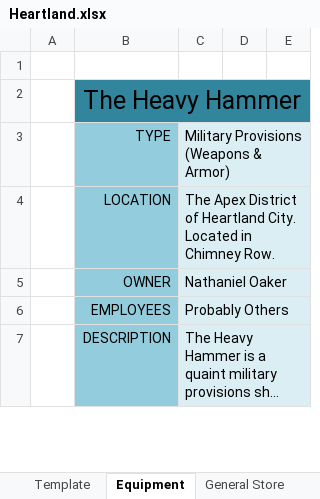
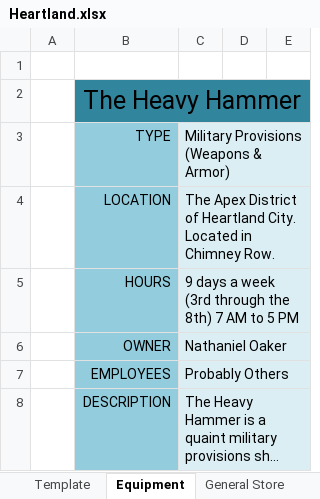
Before and after one commit to tfrick34/tfrick34.github.io, an Excel workbook: DND/Maps/Shops/Heartland.xlsx, sheet Equipment, drawn as a sheet; only a part is shown; long unchanged cells end in …; values as stored, in another font and other column widths than the file's, no borders; the diff covers the shown part only; the diff names each change by its address in the sheet, - before the commit and + after, or states it on an @@ line.

Commit message:
sehs prep

```diff
--- a/DND/Maps/Shops/Heartland.xlsx (sheet Equipment)
+++ b/DND/Maps/Shops/Heartland.xlsx (sheet Equipment)
+row 5:  | HOURS | 9 days a week (3rd through the 8th) 7 AM to 5 PM
```
Also changed, not shown: 3 added rows and 4 edited cells elsewhere in this sheet, sheet Gems, sheet Template.
